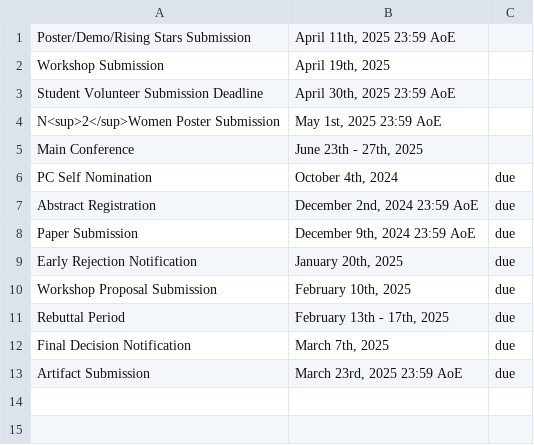
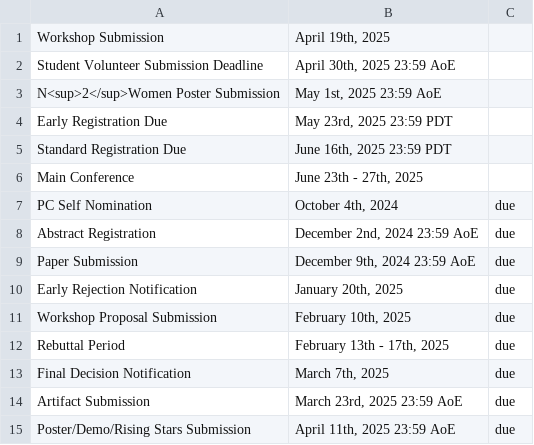
Before and after one commit to mobisys2025/website, a CSV file: assets/index_important_dates.csv, drawn as a sheet.

Commit message:
docs: add code of conduct and registration page

```diff
--- a/assets/index_important_dates.csv
+++ b/assets/index_important_dates.csv
@@ -1,2 +1 @@
-"Poster/Demo/Rising Stars Submission","April 11th, 2025 23:59 AoE",""
 "Workshop Submission","April 19th, 2025",""
@@ -4,2 +3,4 @@
 "N<sup>2</sup>Women Poster Submission","May 1st, 2025 23:59 AoE",""
+"Early Registration Due","May 23rd, 2025 23:59 PDT",""
+"Standard Registration Due","June 16th, 2025 23:59 PDT",""
 "Main Conference","June 23th - 27th, 2025",""
@@ -13 +14,2 @@
 "Artifact Submission","March 23rd, 2025 23:59 AoE","due"
+"Poster/Demo/Rising Stars Submission","April 11th, 2025 23:59 AoE","due"
```
Also changed, not shown: 12 other files.
